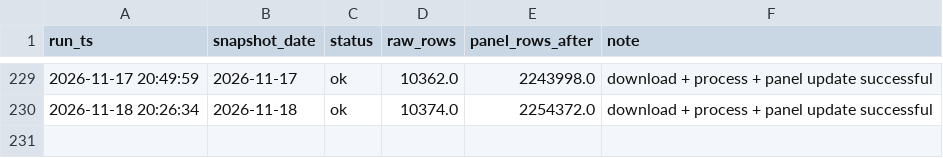
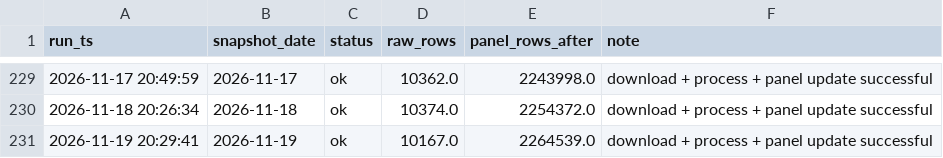
Before and after one commit to Teleyyy/dgeg-fuel-download, a CSV file: logs/download_log.csv, drawn as a sheet; only a part is shown, gaps mark what is left out; the diff names each change by its address in the sheet, - before the commit and + after, or states it on an @@ line.

```diff
--- a/logs/download_log.csv
+++ b/logs/download_log.csv
+row 231: 2026-11-19 20:29:41 | 2026-11-19 | ok | 10167.0 | 2264539.0 | download + process + panel update successful
```
Also changed, not shown: 4 other files.
